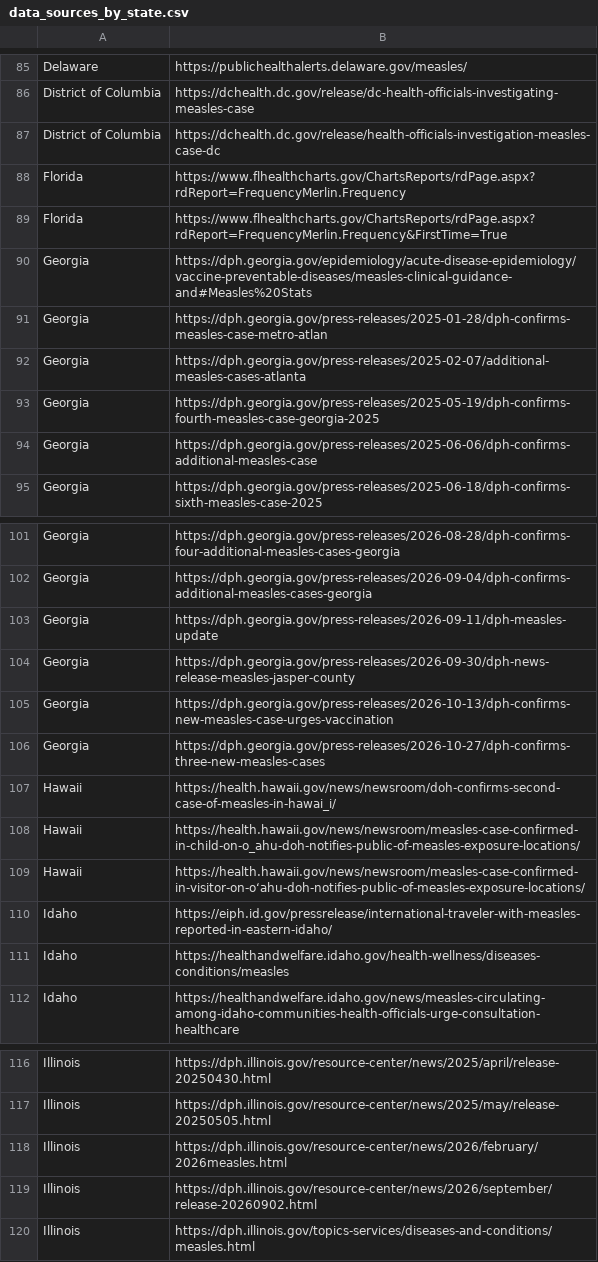
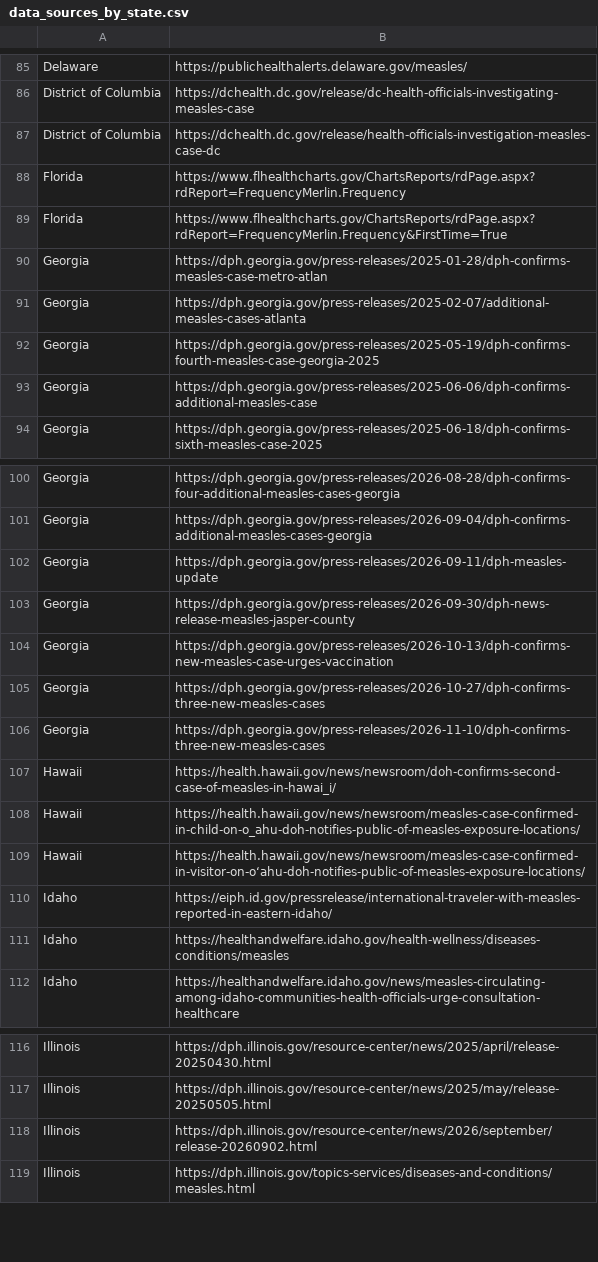
Before and after one commit to CSSEGISandData/measles_data, a CSV file: data_sources_by_state.csv, drawn as a sheet; only a part is shown, gaps mark what is left out; removed rows and columns are numbered as before the commit, all else as after; the diff names each change by its address in the sheet, - before the commit and + after, or states it on an @@ line.

```diff
--- a/data_sources_by_state.csv
+++ b/data_sources_by_state.csv
-row 90: Georgia | https://dph.georgia.gov/epidemiology/acute-disease-epidemiology/vaccine-preventable-diseases/measles-clinical-guidance-and#Measles%20Stats
+row 106: Georgia | https://dph.georgia.gov/press-releases/2026-11-10/dph-confirms-three-new-measles-cases
-row 118: Illinois | https://dph.illinois.gov/resource-center/news/2026/february/2026measles.html
```
Also changed, not shown: Top_states_time_series.csv, measles_county_all_updates.csv, 1 other file.
